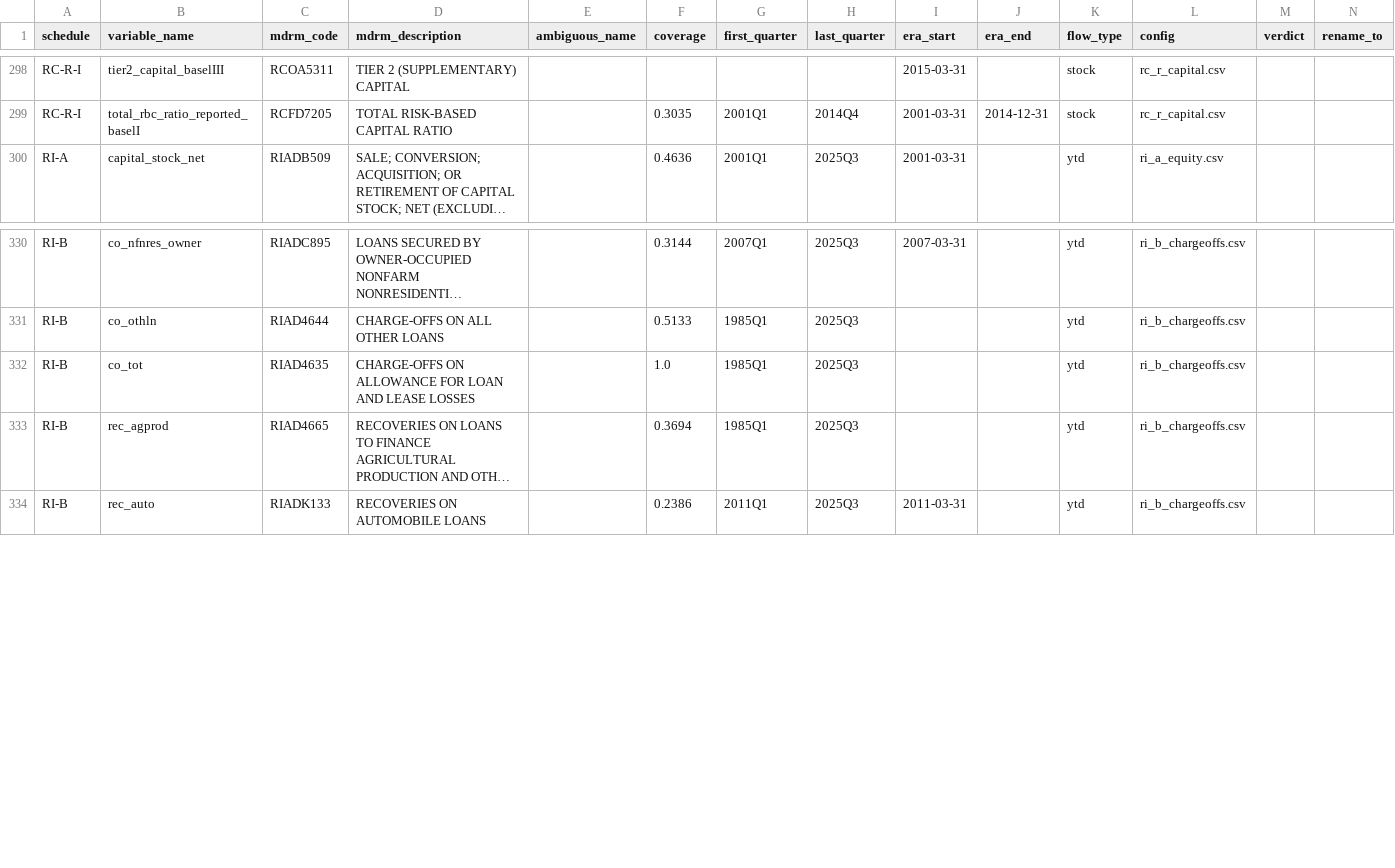
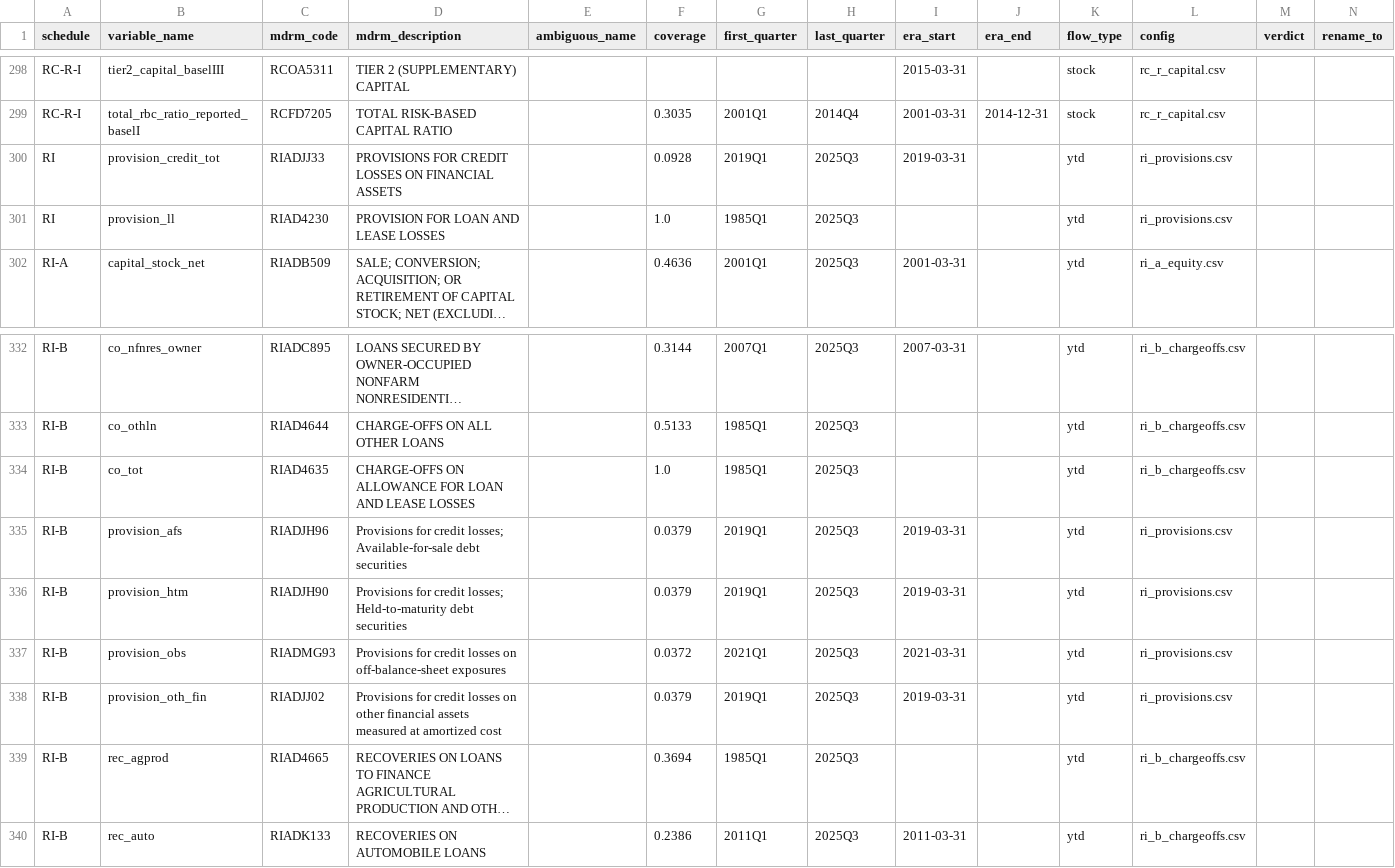
Before and after one commit to mplosser/bankpanel, a CSV file: review/01_names.csv, drawn as a sheet; only a part is shown, gaps mark what is left out; long unchanged cells end in …; rows hold the shown columns only; the diff names each change by its address in the sheet, - before the commit and + after, or states it on an @@ line.

```diff
--- a/review/01_names.csv
+++ b/review/01_names.csv
+row 300: RI | provision_credit_tot | RIADJJ33 | PROVISIONS FOR CREDIT LOSSES ON FINANCIAL ASSETS |  | 0.0928 | 2019Q1 | 2025Q3 | 2019-03-31 |  | ytd | ri_provisions.csv
+row 301: RI | provision_ll | RIAD4230 | PROVISION FOR LOAN AND LEASE LOSSES |  | 1.0 | 1985Q1 | 2025Q3 |  |  | ytd | ri_provisions.csv
+row 335: RI-B | provision_afs | RIADJH96 | Provisions for credit losses; Available-for-sale debt securities |  | 0.0379 | 2019Q1 | 2025Q3 | 2019-03-31 |  | ytd | ri_provisions.csv
+row 336: RI-B | provision_htm | RIADJH90 | Provisions for credit losses; Held-to-maturity debt securities |  | 0.0379 | 2019Q1 | 2025Q3 | 2019-03-31 |  | ytd | ri_provisions.csv
+row 337: RI-B | provision_obs | RIADMG93 | Provisions for credit losses on off-balance-sheet exposures |  | 0.0372 | 2021Q1 | 2025Q3 | 2021-03-31 |  | ytd | ri_provisions.csv
+row 338: RI-B | provision_oth_fin | RIADJJ02 | Provisions for credit losses on other financial assets measured at amortized cost |  | 0.0379 | 2019Q1 | 2025Q3 | 2019-03-31 |  | ytd | ri_provisions.csv
```
Also changed, not shown: 3 other files.
